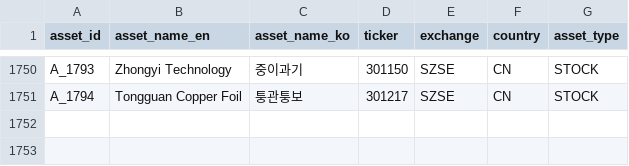
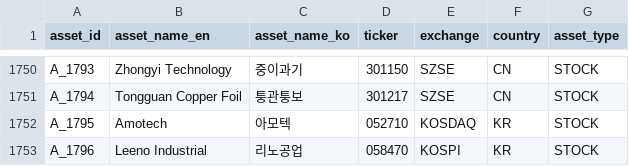
Before and after one commit to kang0302/moneytree-web, a CSV file: public/data/ssot/asset_ssot.csv, drawn as a sheet; only a part is shown, gaps mark what is left out; the diff names each change by its address in the sheet, - before the commit and + after, or states it on an @@ line.

```diff
--- a/public/data/ssot/asset_ssot.csv
+++ b/public/data/ssot/asset_ssot.csv
+row 1752: A_1795 | Amotech | 아모텍 | 052710 | KOSDAQ | KR | STOCK
+row 1753: A_1796 | Leeno Industrial | 리노공업 | 058470 | KOSPI | KR | STOCK
```
Also changed, not shown: public/data/ssot/business_field_ssot.csv, public/data/ssot/character_ssot.csv, 2 other files.
